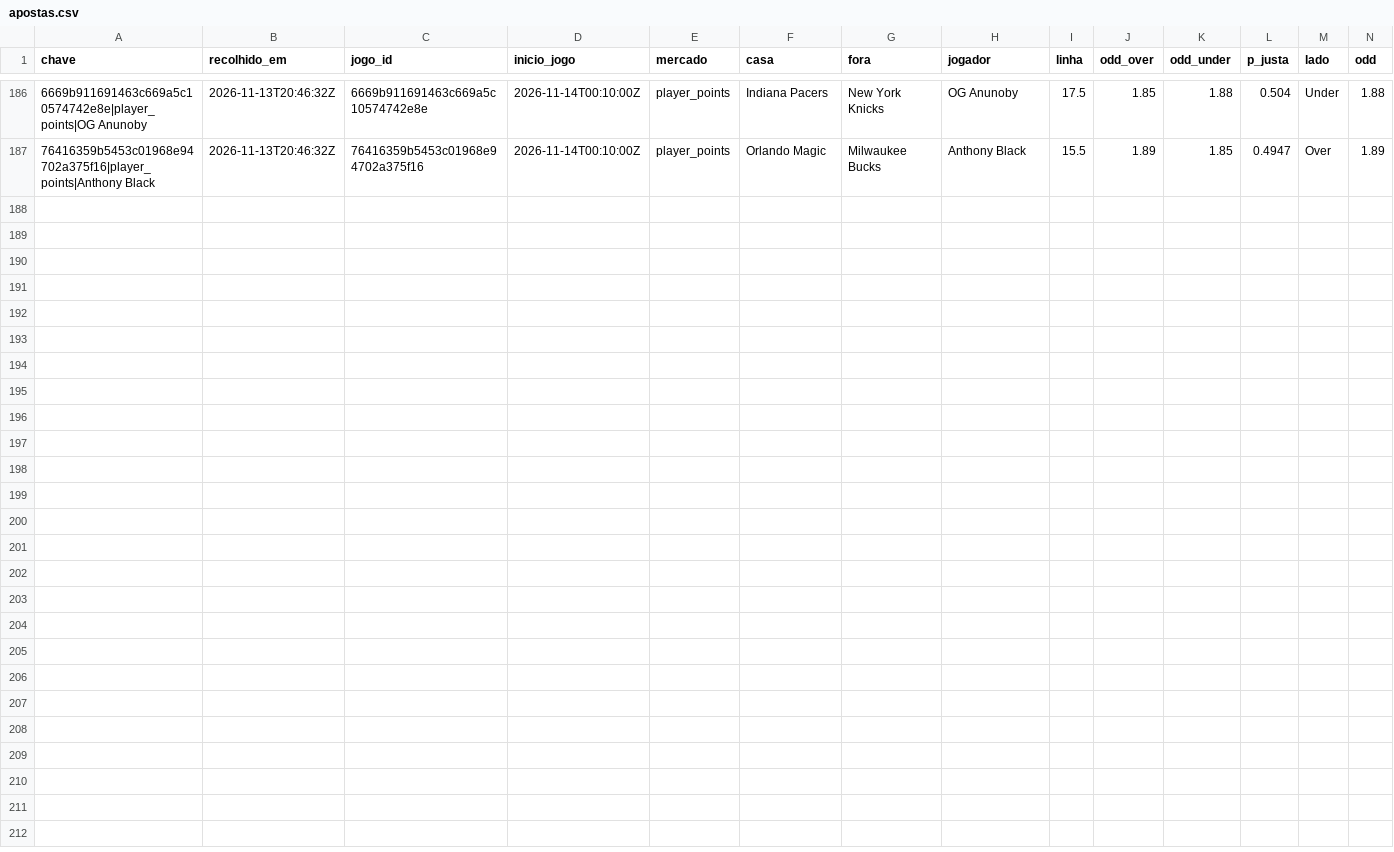
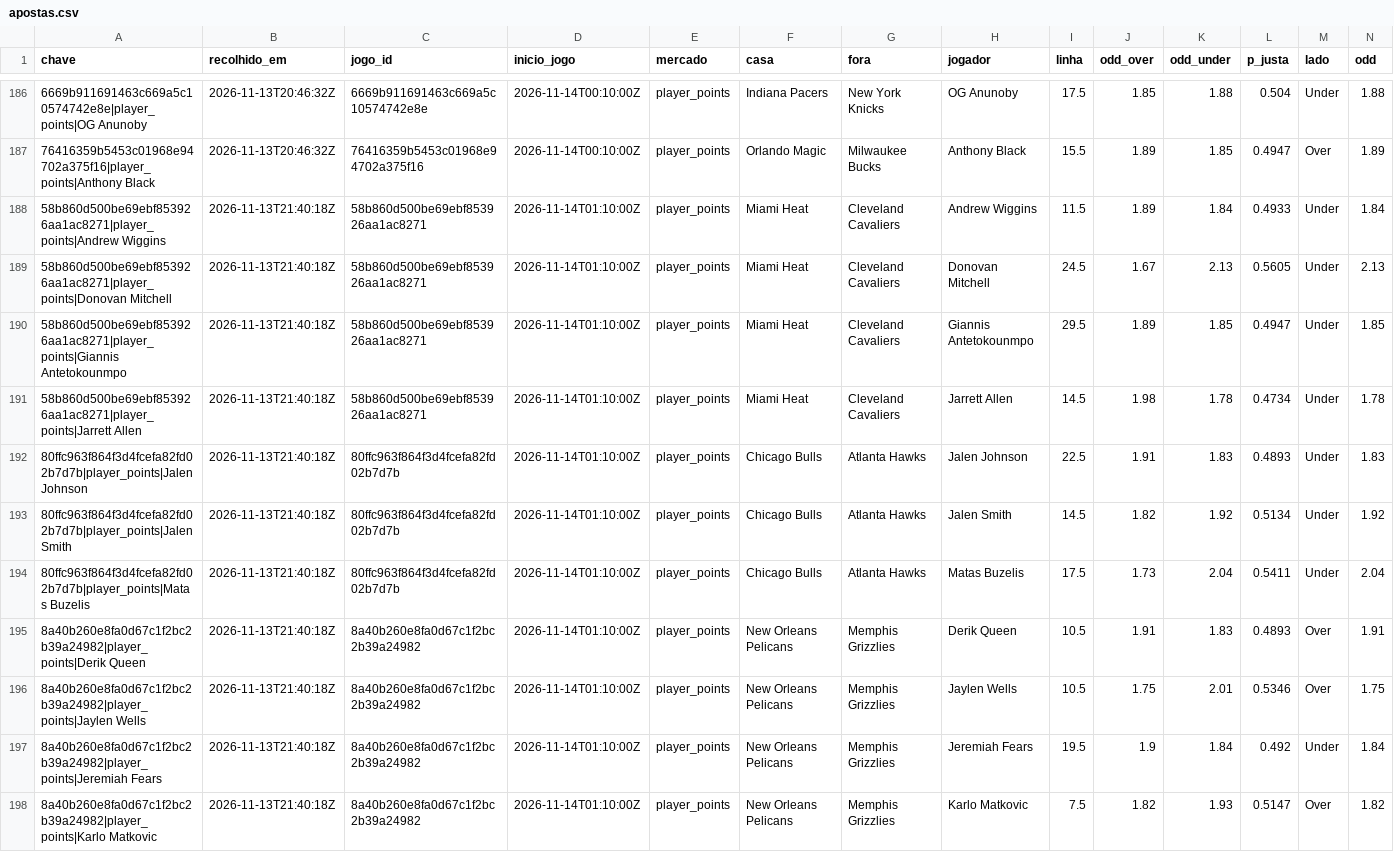
Before and after one commit to gpvrosa-oss/nba-odds, a CSV file: props/apostas.csv, drawn as a sheet; only a part is shown, gaps mark what is left out; rows hold the shown columns only; the diff names each change by its address in the sheet, - before the commit and + after, or states it on an @@ line.

```diff
--- a/props/apostas.csv
+++ b/props/apostas.csv
+row 188: 58b860d500be69ebf853926aa1ac8271|player_points|Andrew Wiggins | 2026-11-13T21:40:18Z | 58b860d500be69ebf853926aa1ac8271 | 2026-11-14T01:10:00Z | player_points | Miami Heat | Cleveland Cavaliers | Andrew Wiggins | 11.5 | 1.89 | 1.84 | 0.4933 | Under | 1.84
+row 189: 58b860d500be69ebf853926aa1ac8271|player_points|Donovan Mitchell | 2026-11-13T21:40:18Z | 58b860d500be69ebf853926aa1ac8271 | 2026-11-14T01:10:00Z | player_points | Miami Heat | Cleveland Cavaliers | Donovan Mitchell | 24.5 | 1.67 | 2.13 | 0.5605 | Under | 2.13
+row 190: 58b860d500be69ebf853926aa1ac8271|player_points|Giannis Antetokounmpo | 2026-11-13T21:40:18Z | 58b860d500be69ebf853926aa1ac8271 | 2026-11-14T01:10:00Z | player_points | Miami Heat | Cleveland Cavaliers | Giannis Antetokounmpo | 29.5 | 1.89 | 1.85 | 0.4947 | Under | 1.85
+row 191: 58b860d500be69ebf853926aa1ac8271|player_points|Jarrett Allen | 2026-11-13T21:40:18Z | 58b860d500be69ebf853926aa1ac8271 | 2026-11-14T01:10:00Z | player_points | Miami Heat | Cleveland Cavaliers | Jarrett Allen | 14.5 | 1.98 | 1.78 | 0.4734 | Under | 1.78
+row 192: 80ffc963f864f3d4fcefa82fd02b7d7b|player_points|Jalen Johnson | 2026-11-13T21:40:18Z | 80ffc963f864f3d4fcefa82fd02b7d7b | 2026-11-14T01:10:00Z | player_points | Chicago Bulls | Atlanta Hawks | Jalen Johnson | 22.5 | 1.91 | 1.83 | 0.4893 | Under | 1.83
+row 193: 80ffc963f864f3d4fcefa82fd02b7d7b|player_points|Jalen Smith | 2026-11-13T21:40:18Z | 80ffc963f864f3d4fcefa82fd02b7d7b | 2026-11-14T01:10:00Z | player_points | Chicago Bulls | Atlanta Hawks | Jalen Smith | 14.5 | 1.82 | 1.92 | 0.5134 | Under | 1.92
+row 194: 80ffc963f864f3d4fcefa82fd02b7d7b|player_points|Matas Buzelis | 2026-11-13T21:40:18Z | 80ffc963f864f3d4fcefa82fd02b7d7b | 2026-11-14T01:10:00Z | player_points | Chicago Bulls | Atlanta Hawks | Matas Buzelis | 17.5 | 1.73 | 2.04 | 0.5411 | Under | 2.04
+row 195: 8a40b260e8fa0d67c1f2bc2b39a24982|player_points|Derik Queen | 2026-11-13T21:40:18Z | 8a40b260e8fa0d67c1f2bc2b39a24982 | 2026-11-14T01:10:00Z | player_points | New Orleans Pelicans | Memphis Grizzlies | Derik Queen | 10.5 | 1.91 | 1.83 | 0.4893 | Over | 1.91
+row 196: 8a40b260e8fa0d67c1f2bc2b39a24982|player_points|Jaylen Wells | 2026-11-13T21:40:18Z | 8a40b260e8fa0d67c1f2bc2b39a24982 | 2026-11-14T01:10:00Z | player_points | New Orleans Pelicans | Memphis Grizzlies | Jaylen Wells | 10.5 | 1.75 | 2.01 | 0.5346 | Over | 1.75
+row 197: 8a40b260e8fa0d67c1f2bc2b39a24982|player_points|Jeremiah Fears | 2026-11-13T21:40:18Z | 8a40b260e8fa0d67c1f2bc2b39a24982 | 2026-11-14T01:10:00Z | player_points | New Orleans Pelicans | Memphis Grizzlies | Jeremiah Fears | 19.5 | 1.9 | 1.84 | 0.492 | Under | 1.84
+row 198: 8a40b260e8fa0d67c1f2bc2b39a24982|player_points|Karlo Matkovic | 2026-11-13T21:40:18Z | 8a40b260e8fa0d67c1f2bc2b39a24982 | 2026-11-14T01:10:00Z | player_points | New Orleans Pelicans | Memphis Grizzlies | Karlo Matkovic | 7.5 | 1.82 | 1.93 | 0.5147 | Over | 1.82
```
Also changed, not shown: 10 other files.
